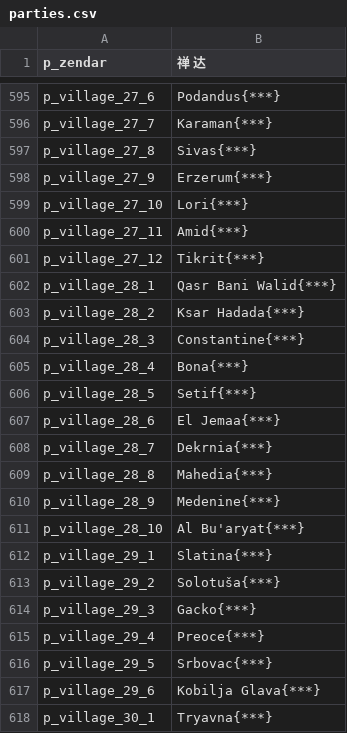
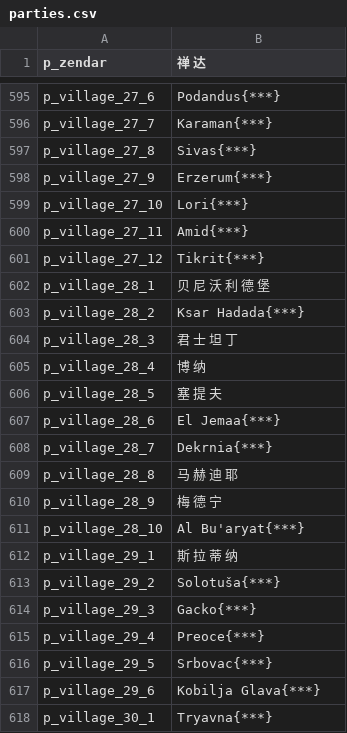
Before and after one commit to zac123456789123/mountblade-ad1257svn-chinese-translation, a CSV file: cns/parties.csv, drawn as a sheet; only a part is shown, gaps mark what is left out; the diff covers the shown part only.

```diff
--- a/cns/parties.csv
+++ b/cns/parties.csv
@@ -601,13 +601,13 @@ p_village_27_11|Amid{***}
 p_village_27_12|Tikrit{***}
-p_village_28_1|Qasr Bani Walid{***}
+p_village_28_1|贝 尼 沃 利 德 堡
 p_village_28_2|Ksar Hadada{***}
-p_village_28_3|Constantine{***}
-p_village_28_4|Bona{***}
-p_village_28_5|Setif{***}
+p_village_28_3|君 士 坦 丁
+p_village_28_4|博 纳
+p_village_28_5|塞 提 夫
 p_village_28_6|El Jemaa{***}
 p_village_28_7|Dekrnia{***}
-p_village_28_8|Mahedia{***}
-p_village_28_9|Medenine{***}
+p_village_28_8|马 赫 迪 耶
+p_village_28_9|梅 德 宁
 p_village_28_10|Al Bu'aryat{***}
-p_village_29_1|Slatina{***}
+p_village_29_1|斯 拉 蒂 纳
 p_village_29_2|Solotuša{***}
```
Also changed, not shown: 16 edited cells elsewhere in this file.
